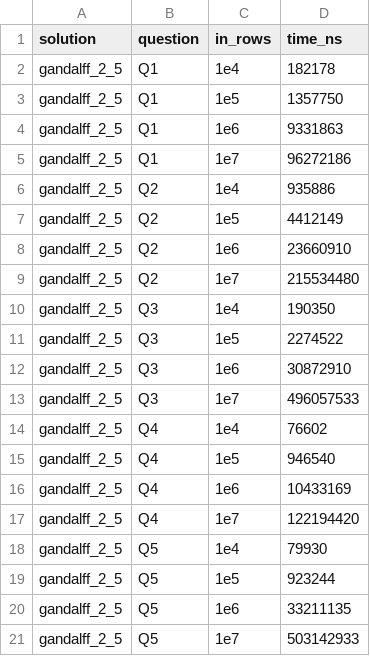
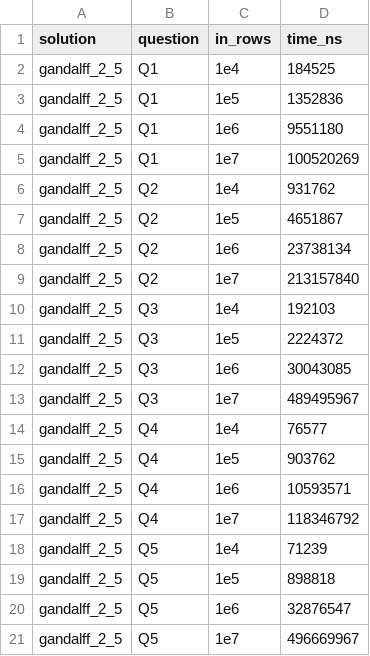
Before and after one commit to caerbannogwhite/preludio, a TSV file: core/gandalff/benchmarking/data/gandalff_2_5.tsv, drawn as a sheet.

Commit message:
[gandalff] benchmarking: new data for Gandalff 2.5.

```diff
--- a/core/gandalff/benchmarking/data/gandalff_2_5.tsv
+++ b/core/gandalff/benchmarking/data/gandalff_2_5.tsv
@@ -1,21 +1,21 @@
 solution	question	in_rows	time_ns
-gandalff_2_5	Q1	1e4	   182178
-gandalff_2_5	Q1	1e5	  1357750
-gandalff_2_5	Q1	1e6	  9331863
-gandalff_2_5	Q1	1e7	 96272186
-gandalff_2_5	Q2	1e4	   935886
-gandalff_2_5	Q2	1e5	  4412149
-gandalff_2_5	Q2	1e6	 23660910
-gandalff_2_5	Q2	1e7	215534480
-gandalff_2_5	Q3	1e4	   190350
-gandalff_2_5	Q3	1e5	  2274522
-gandalff_2_5	Q3	1e6	 30872910
-gandalff_2_5	Q3	1e7	496057533
-gandalff_2_5	Q4	1e4	    76602
-gandalff_2_5	Q4	1e5	   946540
-gandalff_2_5	Q4	1e6	 10433169
-gandalff_2_5	Q4	1e7	122194420
-gandalff_2_5	Q5	1e4	    79930
-gandalff_2_5	Q5	1e5	   923244
-gandalff_2_5	Q5	1e6	 33211135
-gandalff_2_5	Q5	1e7	503142933
+gandalff_2_5	Q1	1e4	   184525
+gandalff_2_5	Q1	1e5	  1352836
+gandalff_2_5	Q1	1e6	  9551180
+gandalff_2_5	Q1	1e7	100520269
+gandalff_2_5	Q2	1e4	   931762
+gandalff_2_5	Q2	1e5	  4651867
+gandalff_2_5	Q2	1e6	 23738134
+gandalff_2_5	Q2	1e7	213157840
+gandalff_2_5	Q3	1e4	   192103
+gandalff_2_5	Q3	1e5	  2224372
+gandalff_2_5	Q3	1e6	 30043085
+gandalff_2_5	Q3	1e7	489495967
+gandalff_2_5	Q4	1e4	    76577
+gandalff_2_5	Q4	1e5	   903762
+gandalff_2_5	Q4	1e6	 10593571
+gandalff_2_5	Q4	1e7	118346792
+gandalff_2_5	Q5	1e4	    71239
+gandalff_2_5	Q5	1e5	   898818
+gandalff_2_5	Q5	1e6	 32876547
+gandalff_2_5	Q5	1e7	496669967
```
